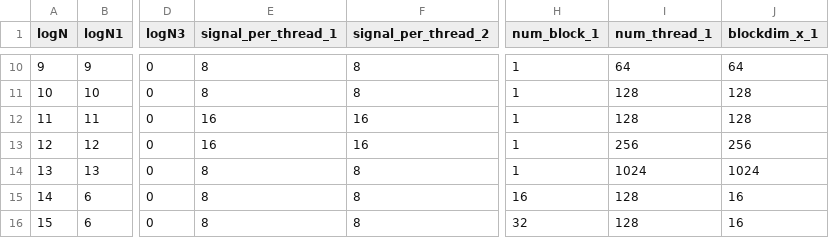
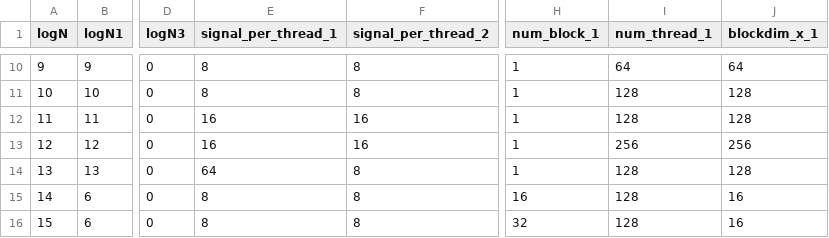
Before and after one commit to shixun404/HPCDeepNeuralNetworks, a CSV file: kernel/ft_fft/include/code_gen/parameter_radix2.csv, drawn as a sheet; only a part is shown, gaps mark what is left out; the diff names each change by its address in the sheet, - before the commit and + after, or states it on an @@ line.

Commit message:
update

```diff
--- a/kernel/ft_fft/include/code_gen/parameter_radix2.csv
+++ b/kernel/ft_fft/include/code_gen/parameter_radix2.csv
-E14 (signal_per_thread_1): 8
+E14 (signal_per_thread_1): 64
-I14 (num_thread_1): 1024
+I14 (num_thread_1): 128
-J14 (blockdim_x_1): 1024
+J14 (blockdim_x_1): 128
```
